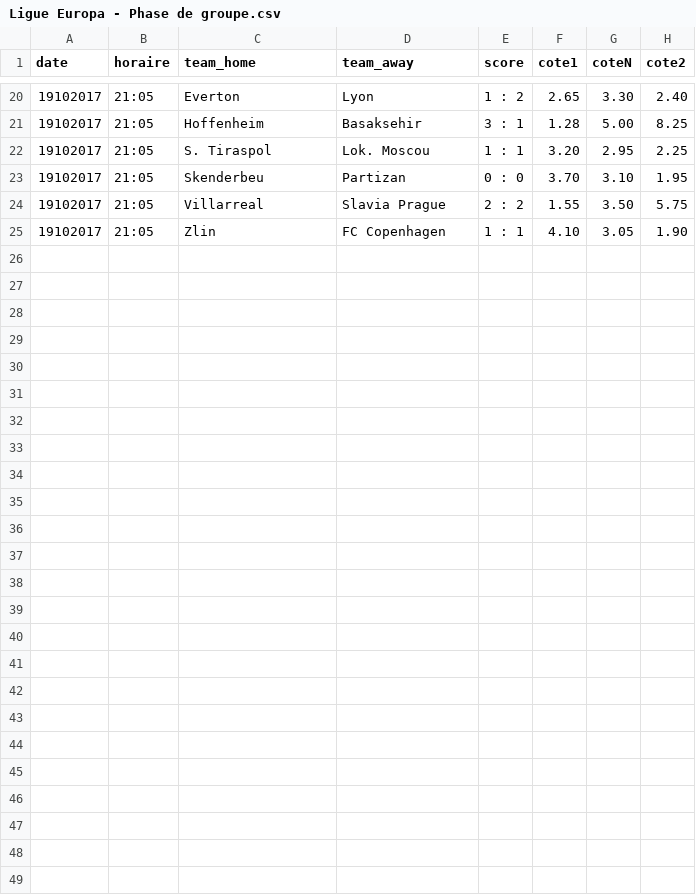
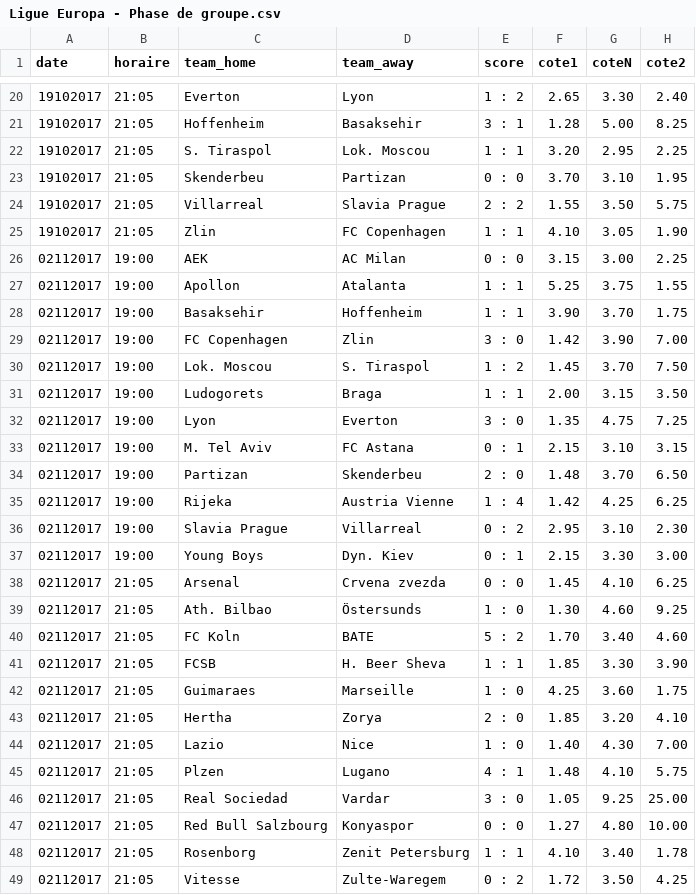
Before and after one commit to srivollet/jbetapp, a CSV file: betapp/src/main/resources/Ligue Europa - Phase de groupe.csv, drawn as a sheet; only a part is shown, gaps mark what is left out; the diff names each change by its address in the sheet, - before the commit and + after, or states it on an @@ line.

```diff
--- a/betapp/src/main/resources/Ligue Europa - Phase de groupe.csv
+++ b/betapp/src/main/resources/Ligue Europa - Phase de groupe.csv
+row 26: 02112017 | 19:00 | AEK | AC Milan | 0 : 0 | 3.15 | 3.00 | 2.25
+row 27: 02112017 | 19:00 | Apollon | Atalanta | 1 : 1 | 5.25 | 3.75 | 1.55
+row 28: 02112017 | 19:00 | Basaksehir | Hoffenheim | 1 : 1 | 3.90 | 3.70 | 1.75
+row 29: 02112017 | 19:00 | FC Copenhagen | Zlin | 3 : 0 | 1.42 | 3.90 | 7.00
+row 30: 02112017 | 19:00 | Lok. Moscou | S. Tiraspol | 1 : 2 | 1.45 | 3.70 | 7.50
+row 31: 02112017 | 19:00 | Ludogorets | Braga | 1 : 1 | 2.00 | 3.15 | 3.50
+row 32: 02112017 | 19:00 | Lyon | Everton | 3 : 0 | 1.35 | 4.75 | 7.25
+row 33: 02112017 | 19:00 | M. Tel Aviv | FC Astana | 0 : 1 | 2.15 | 3.10 | 3.15
+row 34: 02112017 | 19:00 | Partizan | Skenderbeu | 2 : 0 | 1.48 | 3.70 | 6.50
+row 35: 02112017 | 19:00 | Rijeka | Austria Vienne | 1 : 4 | 1.42 | 4.25 | 6.25
+row 36: 02112017 | 19:00 | Slavia Prague | Villarreal | 0 : 2 | 2.95 | 3.10 | 2.30
+row 37: 02112017 | 19:00 | Young Boys | Dyn. Kiev | 0 : 1 | 2.15 | 3.30 | 3.00
+row 38: 02112017 | 21:05 | Arsenal | Crvena zvezda | 0 : 0 | 1.45 | 4.10 | 6.25
+row 39: 02112017 | 21:05 | Ath. Bilbao | Östersunds | 1 : 0 | 1.30 | 4.60 | 9.25
+row 40: 02112017 | 21:05 | FC Koln | BATE | 5 : 2 | 1.70 | 3.40 | 4.60
+row 41: 02112017 | 21:05 | FCSB | H. Beer Sheva | 1 : 1 | 1.85 | 3.30 | 3.90
+row 42: 02112017 | 21:05 | Guimaraes | Marseille | 1 : 0 | 4.25 | 3.60 | 1.75
+row 43: 02112017 | 21:05 | Hertha | Zorya | 2 : 0 | 1.85 | 3.20 | 4.10
+row 44: 02112017 | 21:05 | Lazio | Nice | 1 : 0 | 1.40 | 4.30 | 7.00
+row 45: 02112017 | 21:05 | Plzen | Lugano | 4 : 1 | 1.48 | 4.10 | 5.75
+row 46: 02112017 | 21:05 | Real Sociedad | Vardar | 3 : 0 | 1.05 | 9.25 | 25.00
+row 47: 02112017 | 21:05 | Red Bull Salzbourg | Konyaspor | 0 : 0 | 1.27 | 4.80 | 10.00
+row 48: 02112017 | 21:05 | Rosenborg | Zenit Petersburg | 1 : 1 | 4.10 | 3.40 | 1.78
+row 49: 02112017 | 21:05 | Vitesse | Zulte-Waregem | 0 : 2 | 1.72 | 3.50 | 4.25
```
Also changed, not shown: betapp/src/main/resources/Championnat AFC U19 - Qualification.csv, betapp/src/main/resources/Coupe Sudamericana.csv, 17 other files.
